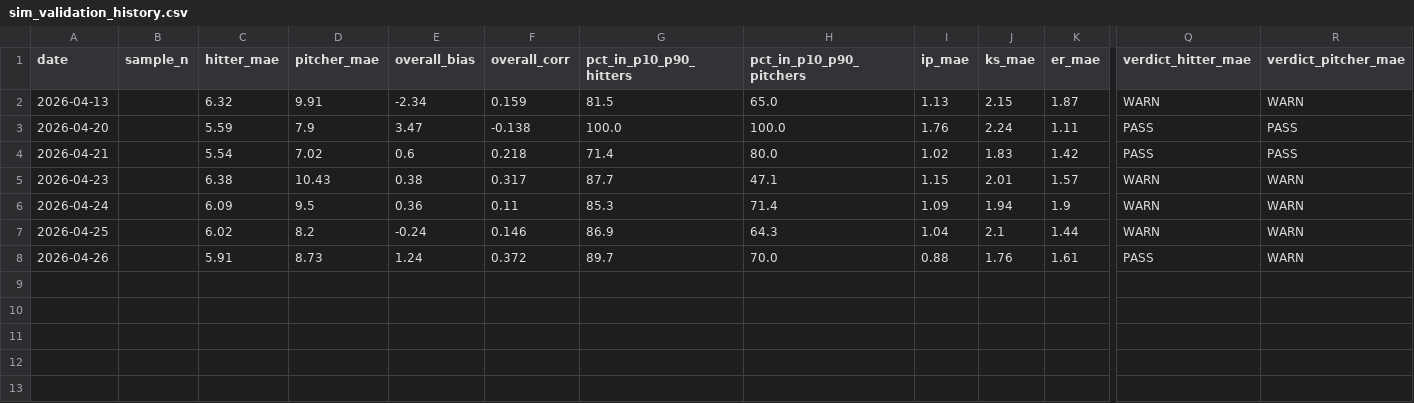
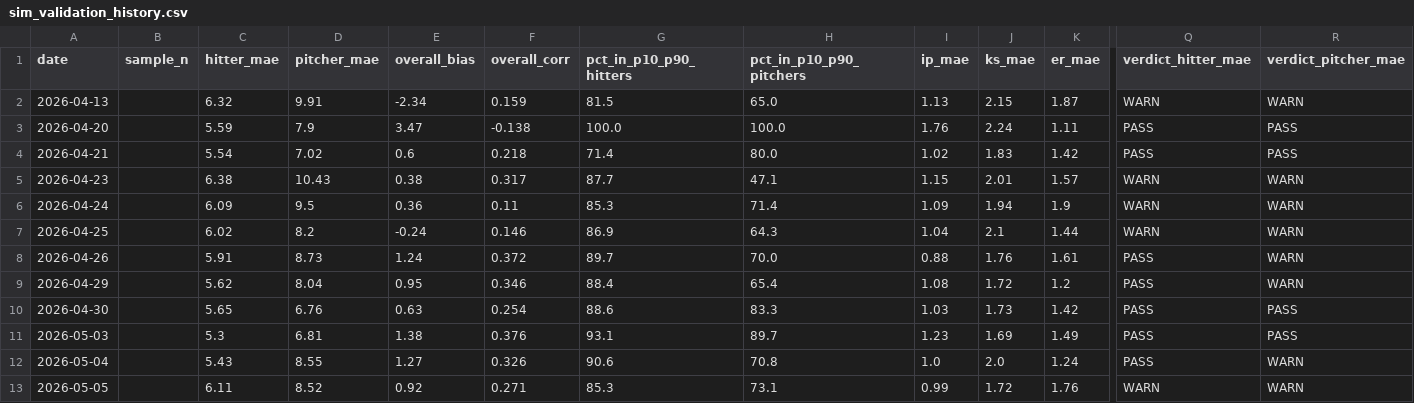
Before and after one commit to Steffen568/slatehub, a CSV file: sim_validation_history.csv, drawn as a sheet; only a part is shown, gaps mark what is left out; rows hold the shown columns only; the diff names each change by its address in the sheet, - before the commit and + after, or states it on an @@ line.

```diff
--- a/sim_validation_history.csv
+++ b/sim_validation_history.csv
+row 9: 2026-04-29 |  | 5.62 | 8.04 | 0.95 | 0.346 | 88.4 | 65.4 | 1.08 | 1.72 | 1.2 | PASS | WARN
+row 10: 2026-04-30 |  | 5.65 | 6.76 | 0.63 | 0.254 | 88.6 | 83.3 | 1.03 | 1.73 | 1.42 | PASS | PASS
+row 11: 2026-05-03 |  | 5.3 | 6.81 | 1.38 | 0.376 | 93.1 | 89.7 | 1.23 | 1.69 | 1.49 | PASS | PASS
+row 12: 2026-05-04 |  | 5.43 | 8.55 | 1.27 | 0.326 | 90.6 | 70.8 | 1.0 | 2.0 | 1.24 | PASS | WARN
+row 13: 2026-05-05 |  | 6.11 | 8.52 | 0.92 | 0.271 | 85.3 | 73.1 | 0.99 | 1.72 | 1.76 | WARN | WARN
```
Also changed, not shown: 10 other files.
